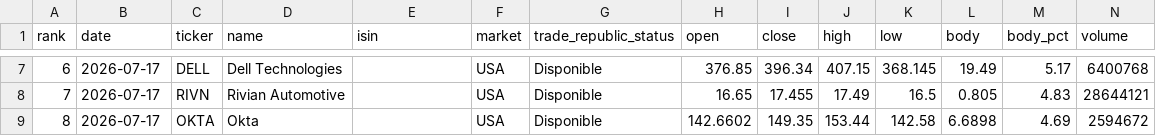
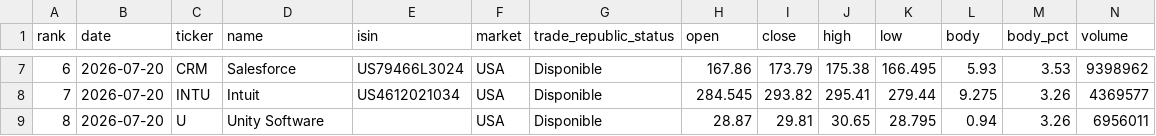
Before and after one commit to instialejandro-stack/stock-candle-scanner-actions, a CSV file: output/top10_bullish_candles.csv, drawn as a sheet; only a part is shown, gaps mark what is left out; the diff covers the shown part only.

```diff
--- a/output/top10_bullish_candles.csv
+++ b/output/top10_bullish_candles.csv
@@ -7,3 +7,3 @@ rank,date,ticker,name,isin,market,trade_republic_status,open,close,high,low,body
-6,2026-07-17,DELL,Dell Technologies,,USA,Disponible,376.85,396.34,407.15,368.145,19.49,5.17,6400768
-7,2026-07-17,RIVN,Rivian Automotive,,USA,Disponible,16.65,17.455,17.49,16.5,0.805,4.83,28644121
-8,2026-07-17,OKTA,Okta,,USA,Disponible,142.6602,149.35,153.44,142.58,6.6898,4.69,2594672
+6,2026-07-20,CRM,Salesforce,US79466L3024,USA,Disponible,167.86,173.79,175.38,166.495,5.93,3.53,9398962
+7,2026-07-20,INTU,Intuit,US4612021034,USA,Disponible,284.545,293.82,295.41,279.44,9.275,3.26,4369577
+8,2026-07-20,U,Unity Software,,USA,Disponible,28.87,29.81,30.65,28.795,0.94,3.26,6956011
```
Also changed, not shown: 78 edited cells elsewhere in this file, output/history_intraday_candidates.csv, output/history_top10_bullish_candles.csv, 2 other files.
